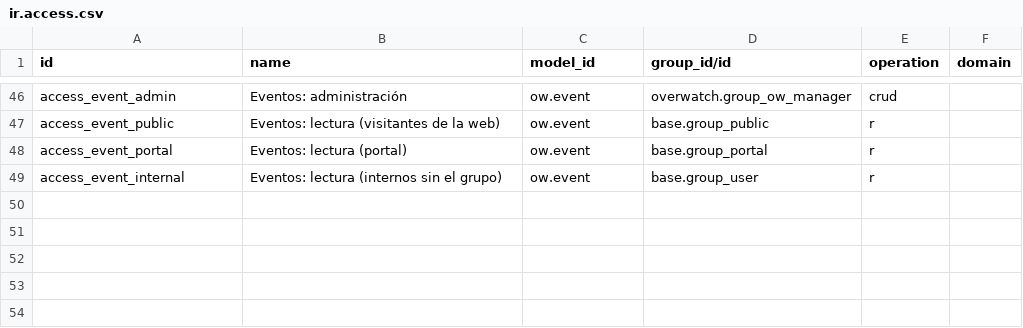
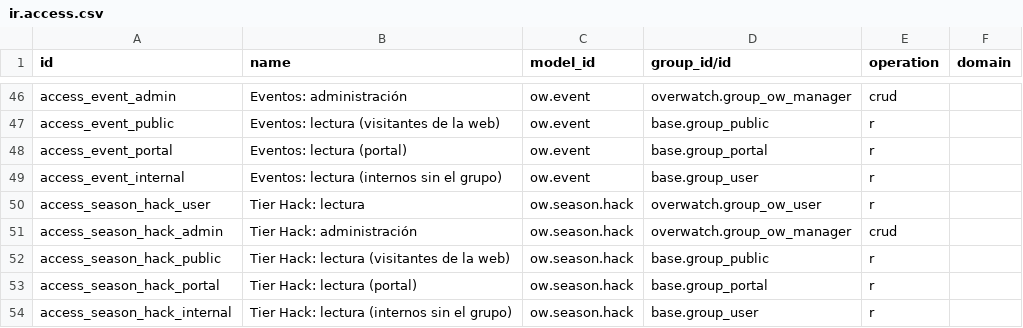
Before and after one commit to danii1199/odoo-custom-addons, a CSV file: addons/overwatch/security/ir.access.csv, drawn as a sheet; only a part is shown, gaps mark what is left out.

```diff
--- a/addons/overwatch/security/ir.access.csv
+++ b/addons/overwatch/security/ir.access.csv
@@ -49 +49,6 @@ access_event_portal,Eventos: lectura (portal),ow.event,base.group_portal,r,
 access_event_internal,Eventos: lectura (internos sin el grupo),ow.event,base.group_user,r,
+access_season_hack_user,Tier Hack: lectura,ow.season.hack,overwatch.group_ow_user,r,
+access_season_hack_admin,Tier Hack: administración,ow.season.hack,overwatch.group_ow_manager,crud,
+access_season_hack_public,Tier Hack: lectura (visitantes de la web),ow.season.hack,base.group_public,r,
+access_season_hack_portal,Tier Hack: lectura (portal),ow.season.hack,base.group_portal,r,
+access_season_hack_internal,Tier Hack: lectura (internos sin el grupo),ow.season.hack,base.group_user,r,
```
Also changed, not shown: 10 other files.
